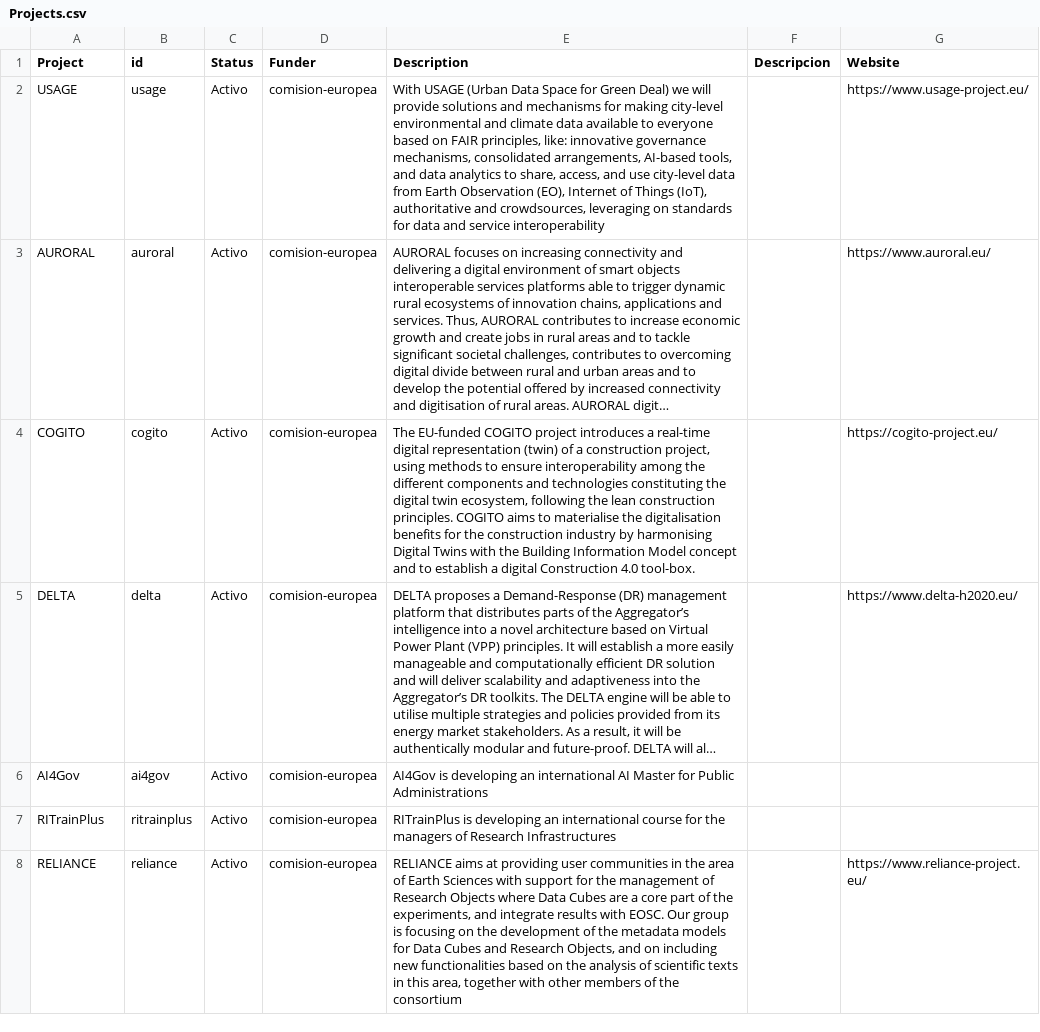
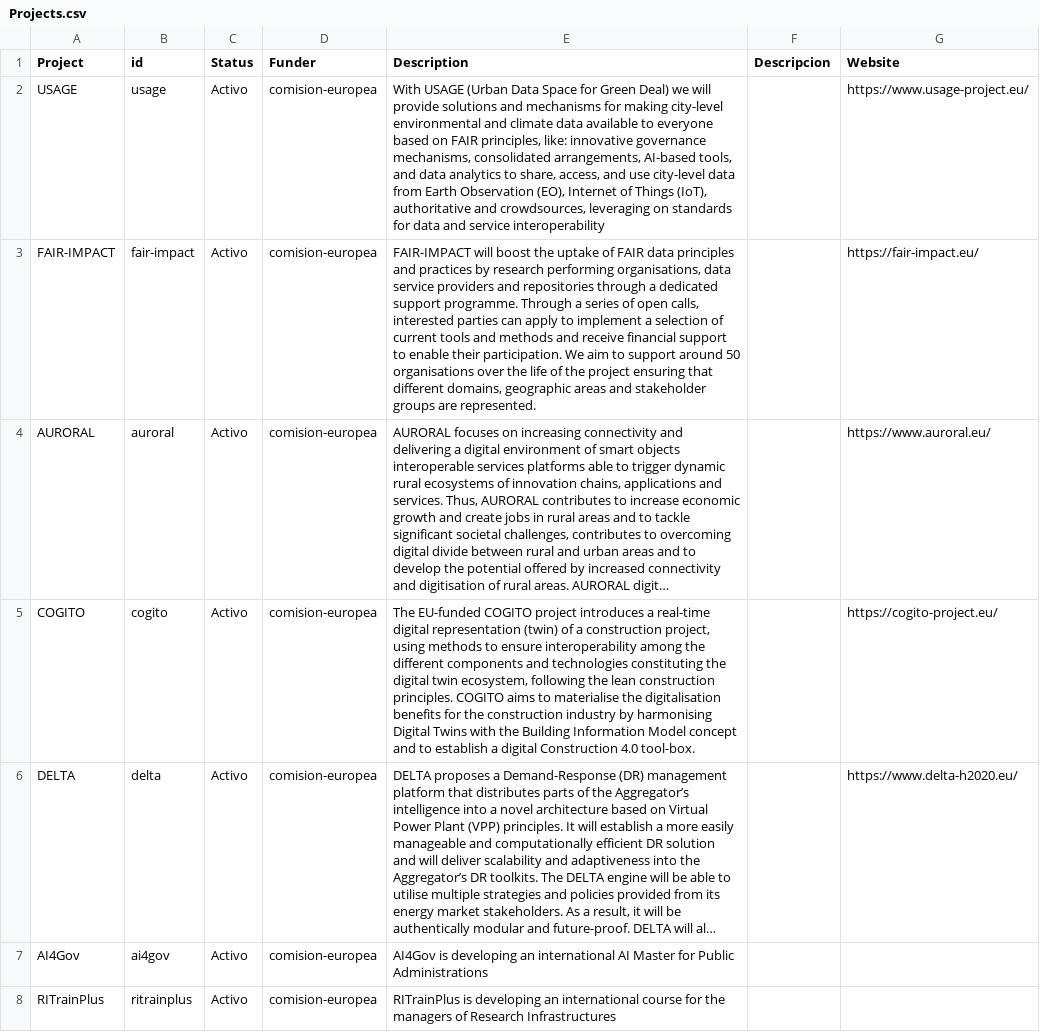
Before and after one commit to oeg-upm/website, a CSV file: data/Projects.csv, drawn as a sheet; only a part is shown; the shorter side is filled out with more unchanged rows; long unchanged cells end in …; the diff names each change by its address in the sheet, - before the commit and + after, or states it on an @@ line.

Commit message:
Added FAIR-IMPACT

```diff
--- a/data/Projects.csv
+++ b/data/Projects.csv
+row 3: FAIR-IMPACT | fair-impact | Activo | comision-europea | FAIR-IMPACT will boost the uptake of FAIR data principles and practices by research performing organisations, data service providers and repositories through a dedicated support programme. Through a series of open calls, interested parties can apply to implement a selection of current tools and methods and receive financial support to enable their participation. We aim to support around 50 organisations over the life of the project ensuring that different domains, geographic areas and stakeholder groups are represented. |  | https://fair-impact.eu/
```
